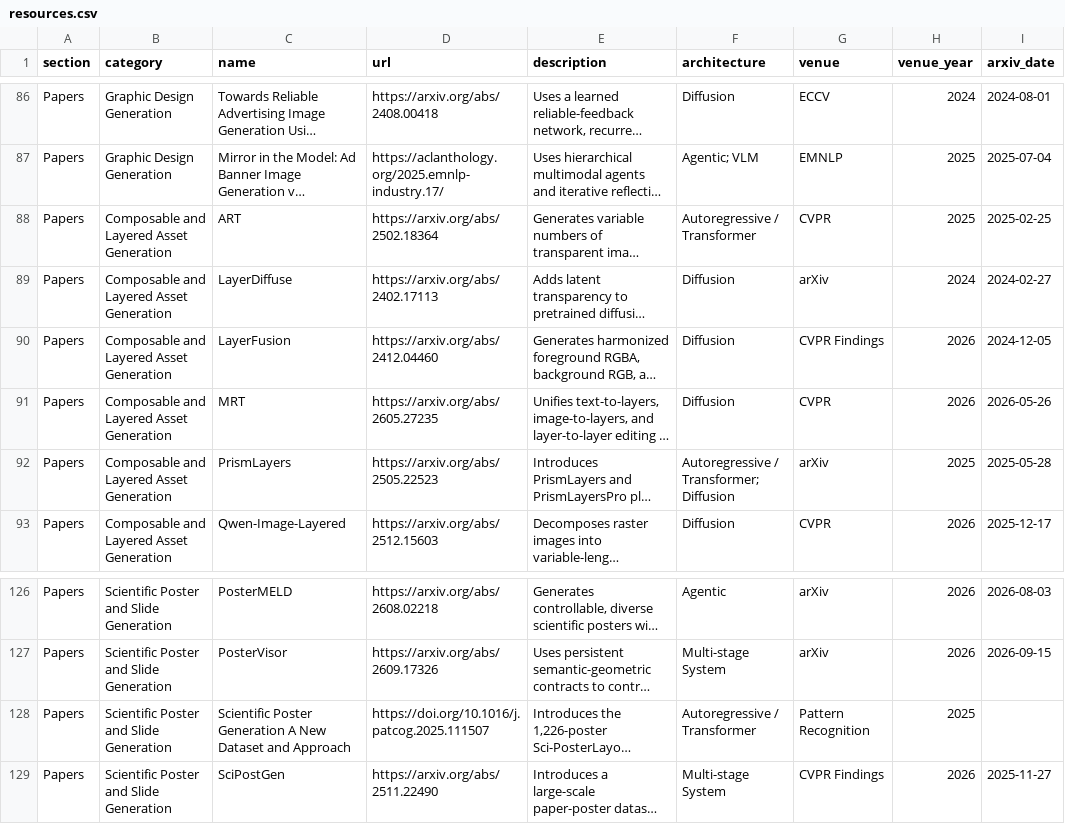
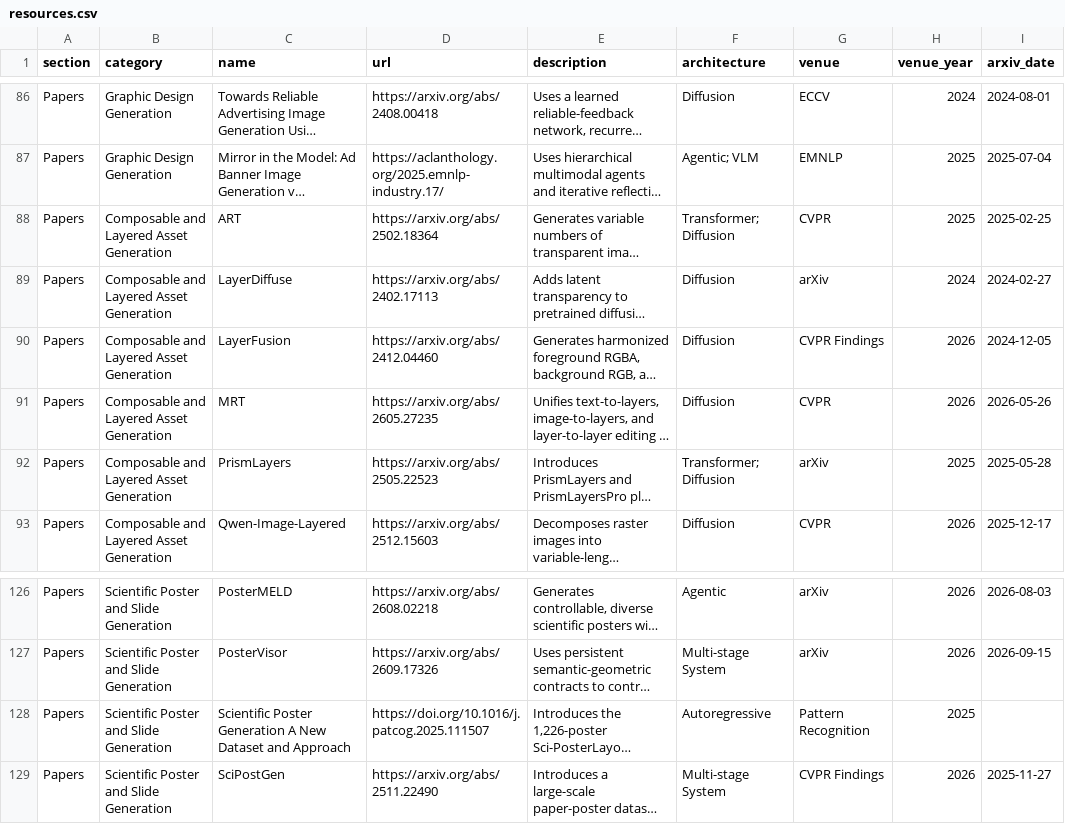
Before and after one commit to creative-graphic-design/awesome-creative-graphic-design-generation, a CSV file: data/resources.csv, drawn as a sheet; only a part is shown, gaps mark what is left out; long unchanged cells end in …; the diff names each change by its address in the sheet, - before the commit and + after, or states it on an @@ line.

Commit message:
Classify layered and poster generation architectures (#63)

```diff
--- a/data/resources.csv
+++ b/data/resources.csv
-F88 (architecture): Autoregressive / Transformer
+F88 (architecture): Transformer; Diffusion
-F92 (architecture): Autoregressive / Transformer; Diffusion
+F92 (architecture): Transformer; Diffusion
-F128 (architecture): Autoregressive / Transformer
+F128 (architecture): Autoregressive
```
Also changed, not shown: 1 other file.
